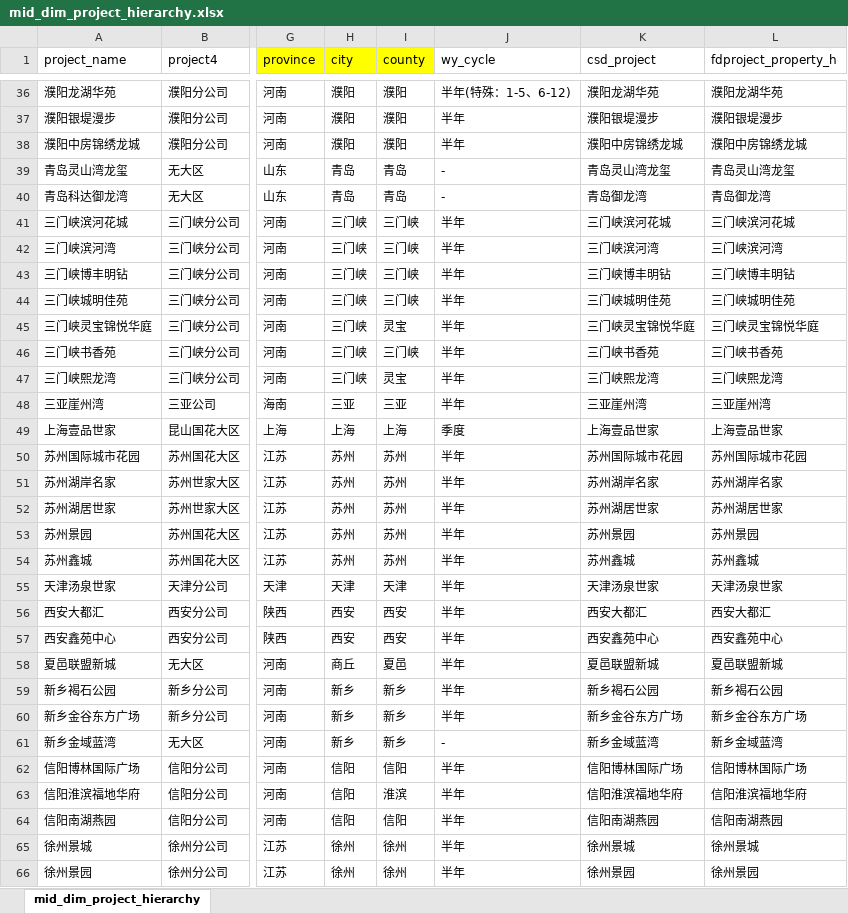
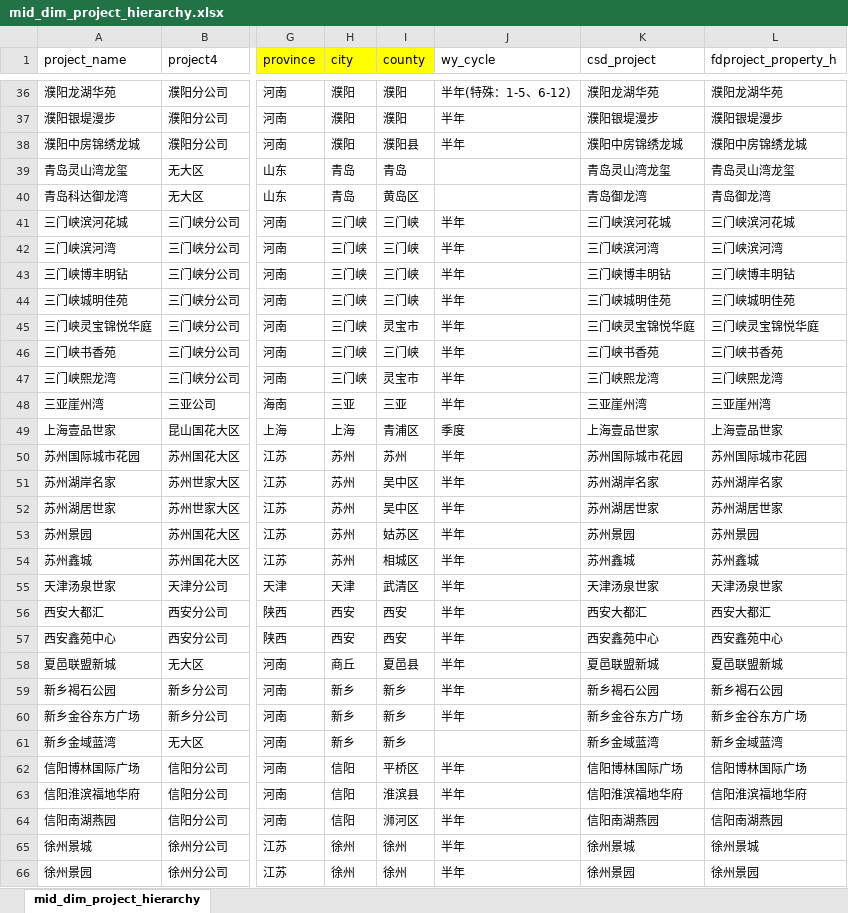
Before and after one commit to hry-work/data, an Excel workbook: mid/dim/mid_dim_project_hierarchy.xlsx, sheet mid_dim_project_hierarchy, drawn as a sheet; only a part is shown, gaps mark what is left out; values as stored, in another font and other column widths than the file's, no borders; the diff covers the shown part only; the diff names each change by its address in the sheet, - before the commit and + after, or states it on an @@ line.

```diff
--- a/mid/dim/mid_dim_project_hierarchy.xlsx (sheet mid_dim_project_hierarchy)
+++ b/mid/dim/mid_dim_project_hierarchy.xlsx (sheet mid_dim_project_hierarchy)
-I38 (county): 濮阳
+I38 (county): 濮阳县
-J39:J40 (wy_cycle): -
+J39:J40 (wy_cycle): (empty)
-I40 (county): 青岛
+I40 (county): 黄岛区
-I45 (county): 灵宝
+I45 (county): 灵宝市
-I47 (county): 灵宝
+I47 (county): 灵宝市
-I49 (county): 上海
+I49 (county): 青浦区
-I51:I52 (county): 苏州
+I51:I52 (county): 吴中区
-I53 (county): 苏州
+I53 (county): 姑苏区
-I54 (county): 苏州
+I54 (county): 相城区
-I55 (county): 天津
+I55 (county): 武清区
-I58 (county): 夏邑
+I58 (county): 夏邑县
-J61 (wy_cycle): -
+J61 (wy_cycle): (empty)
-I62 (county): 信阳
+I62 (county): 平桥区
-I63 (county): 淮滨
+I63 (county): 淮滨县
-I64 (county): 信阳
+I64 (county): 浉河区
```
Also changed, not shown: 106 edited cells elsewhere in this sheet, mid/dim/mid_dim_project_kpi_provide.xlsx, 1 other file.
